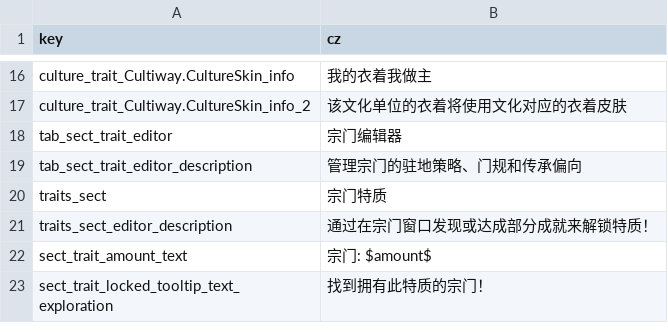
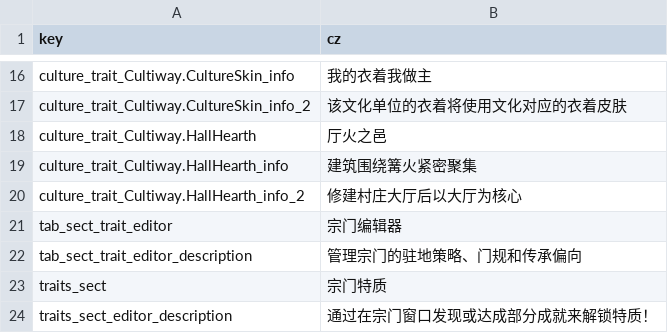
Before and after one commit to inmny/Cultiway-Reborn, a CSV file: Locales/trait.csv, drawn as a sheet; only a part is shown, gaps mark what is left out; the shorter side is filled out with more unchanged rows; the diff names each change by its address in the sheet, - before the commit and + after, or states it on an @@ line.

```diff
--- a/Locales/trait.csv
+++ b/Locales/trait.csv
+row 18: culture_trait_Cultiway.HallHearth | 厅火之邑
+row 19: culture_trait_Cultiway.HallHearth_info | 建筑围绕篝火紧密聚集
+row 20: culture_trait_Cultiway.HallHearth_info_2 | 修建村庄大厅后以大厅为核心
```
Also changed, not shown: 8 other files.
